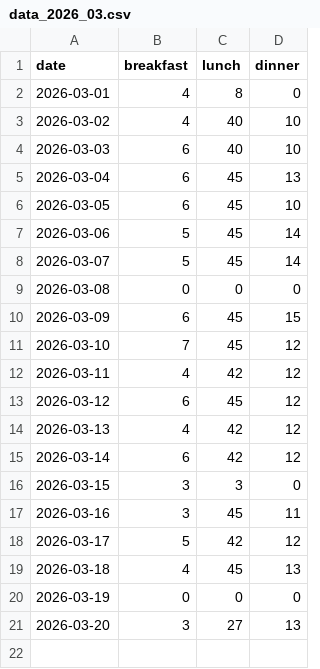
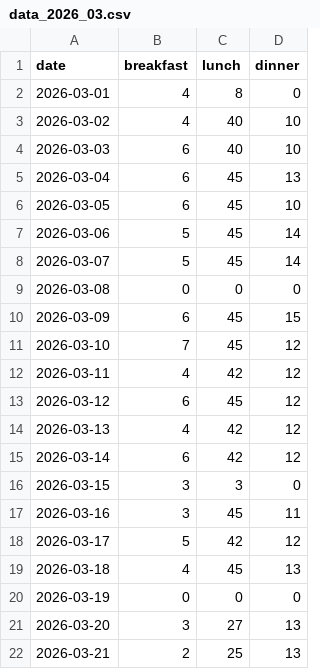
Before and after one commit to shivarajsshetty/InvoiceGen_SS, a CSV file: data/data_2026_03.csv, drawn as a sheet; the diff names each change by its address in the sheet, - before the commit and + after, or states it on an @@ line.

Commit message:
Update meal data 2026-03

```diff
--- a/data/data_2026_03.csv
+++ b/data/data_2026_03.csv
+row 22: 2026-03-21 | 2 | 25 | 13
```
